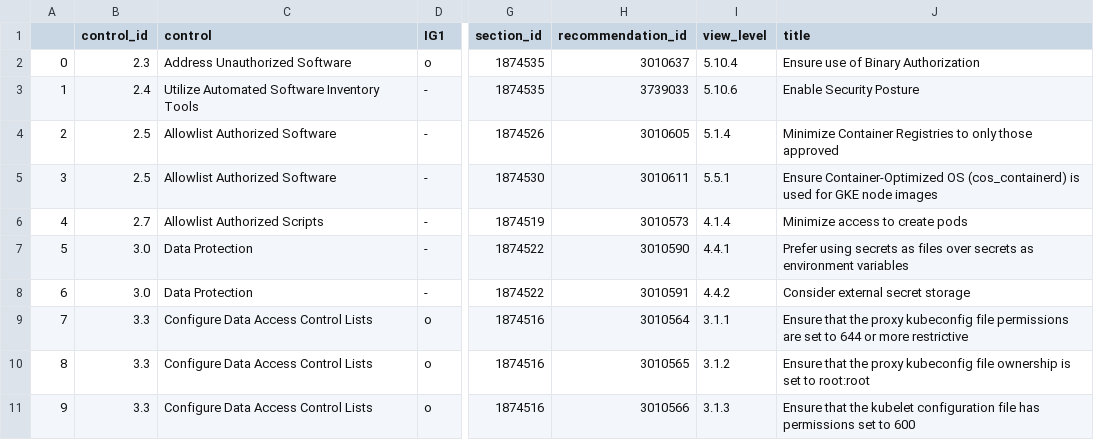
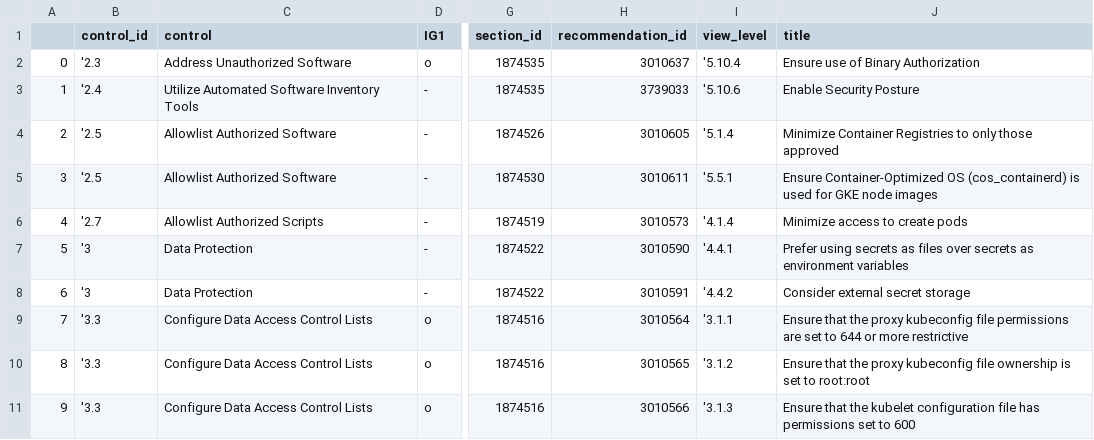
Before and after one commit to moniik/cis_mapping, a CSV file: data/CIS_Google_Kubernetes_Engine_GKE_Benchmark_v1.5.0.html.json.csv, drawn as a sheet; only a part is shown, gaps mark what is left out; the diff covers the shown part only; the diff names each change by its address in the sheet, - before the commit and + after, or states it on an @@ line.

```diff
--- a/data/CIS_Google_Kubernetes_Engine_GKE_Benchmark_v1.5.0.html.json.csv
+++ b/data/CIS_Google_Kubernetes_Engine_GKE_Benchmark_v1.5.0.html.json.csv
-B2 (control_id): 2.3
+B2 (control_id): '2.3
-I2 (view_level): 5.10.4
+I2 (view_level): '5.10.4
-B3 (control_id): 2.4
+B3 (control_id): '2.4
-I3 (view_level): 5.10.6
+I3 (view_level): '5.10.6
-B4:B5 (control_id): 2.5
+B4:B5 (control_id): '2.5
-I4 (view_level): 5.1.4
+I4 (view_level): '5.1.4
-I5 (view_level): 5.5.1
+I5 (view_level): '5.5.1
-B6 (control_id): 2.7
+B6 (control_id): '2.7
-I6 (view_level): 4.1.4
+I6 (view_level): '4.1.4
-B7:B8 (control_id): 3.0
+B7:B8 (control_id): '3
-I7 (view_level): 4.4.1
+I7 (view_level): '4.4.1
-I8 (view_level): 4.4.2
+I8 (view_level): '4.4.2
-B9:B11 (control_id): 3.3
+B9:B11 (control_id): '3.3
-I9 (view_level): 3.1.1
+I9 (view_level): '3.1.1
-I10 (view_level): 3.1.2
+I10 (view_level): '3.1.2
-I11 (view_level): 3.1.3
+I11 (view_level): '3.1.3
```
Also changed, not shown: 114 edited cells elsewhere in this file, data/CIS_Google_Cloud_Platform_Foundation_Benchmark_v2.0.0.html.json.csv, data/CIS_Google_Cloud_Platform_Foundation_Benchmark_v3.0.0.html.json.csv, 2 other files.
